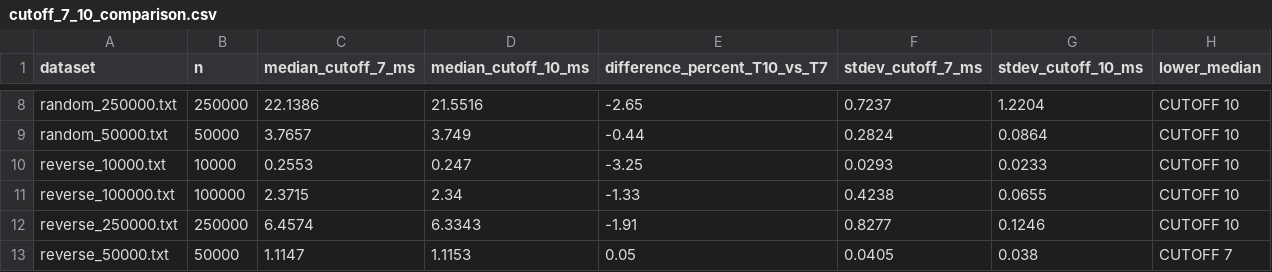
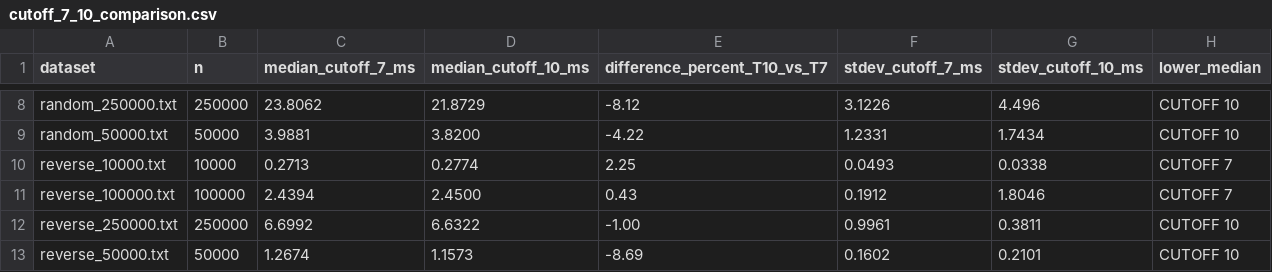
Before and after one commit to hoangdinhdat1147/MergeSort-CUTOFF-Experiment, a CSV file: analysis/cutoff_7_10_comparison.csv, drawn as a sheet; only a part is shown, gaps mark what is left out; the diff covers the shown part only; the diff names each change by its address in the sheet, - before the commit and + after, or states it on an @@ line.

```diff
--- a/analysis/cutoff_7_10_comparison.csv
+++ b/analysis/cutoff_7_10_comparison.csv
-C8 (median_cutoff_7_ms): 22.1386
+C8 (median_cutoff_7_ms): 23.8062
-D8 (median_cutoff_10_ms): 21.5516
+D8 (median_cutoff_10_ms): 21.8729
-E8 (difference_percent_T10_vs_T7): -2.65
+E8 (difference_percent_T10_vs_T7): -8.12
-F8 (stdev_cutoff_7_ms): 0.7237
+F8 (stdev_cutoff_7_ms): 3.1226
-G8 (stdev_cutoff_10_ms): 1.2204
+G8 (stdev_cutoff_10_ms): 4.496
-C9 (median_cutoff_7_ms): 3.7657
+C9 (median_cutoff_7_ms): 3.9881
-D9 (median_cutoff_10_ms): 3.749
+D9 (median_cutoff_10_ms): 3.8200
-E9 (difference_percent_T10_vs_T7): -0.44
+E9 (difference_percent_T10_vs_T7): -4.22
-F9 (stdev_cutoff_7_ms): 0.2824
+F9 (stdev_cutoff_7_ms): 1.2331
-G9 (stdev_cutoff_10_ms): 0.0864
+G9 (stdev_cutoff_10_ms): 1.7434
-C10 (median_cutoff_7_ms): 0.2553
+C10 (median_cutoff_7_ms): 0.2713
-D10 (median_cutoff_10_ms): 0.247
+D10 (median_cutoff_10_ms): 0.2774
-E10 (difference_percent_T10_vs_T7): -3.25
+E10 (difference_percent_T10_vs_T7): 2.25
-F10 (stdev_cutoff_7_ms): 0.0293
+F10 (stdev_cutoff_7_ms): 0.0493
-G10 (stdev_cutoff_10_ms): 0.0233
+G10 (stdev_cutoff_10_ms): 0.0338
-H10:H11 (lower_median): CUTOFF 10
+H10:H11 (lower_median): CUTOFF 7
-C11 (median_cutoff_7_ms): 2.3715
+C11 (median_cutoff_7_ms): 2.4394
-D11 (median_cutoff_10_ms): 2.34
+D11 (median_cutoff_10_ms): 2.4500
-E11 (difference_percent_T10_vs_T7): -1.33
+E11 (difference_percent_T10_vs_T7): 0.43
-F11 (stdev_cutoff_7_ms): 0.4238
+F11 (stdev_cutoff_7_ms): 0.1912
-G11 (stdev_cutoff_10_ms): 0.0655
+G11 (stdev_cutoff_10_ms): 1.8046
-C12 (median_cutoff_7_ms): 6.4574
+C12 (median_cutoff_7_ms): 6.6992
-D12 (median_cutoff_10_ms): 6.3343
+D12 (median_cutoff_10_ms): 6.6322
-E12 (difference_percent_T10_vs_T7): -1.91
+E12 (difference_percent_T10_vs_T7): -1.00
-F12 (stdev_cutoff_7_ms): 0.8277
+F12 (stdev_cutoff_7_ms): 0.9961
-G12 (stdev_cutoff_10_ms): 0.1246
+G12 (stdev_cutoff_10_ms): 0.3811
-C13 (median_cutoff_7_ms): 1.1147
+C13 (median_cutoff_7_ms): 1.2674
-D13 (median_cutoff_10_ms): 1.1153
+D13 (median_cutoff_10_ms): 1.1573
-E13 (difference_percent_T10_vs_T7): 0.05
+E13 (difference_percent_T10_vs_T7): -8.69
-F13 (stdev_cutoff_7_ms): 0.0405
+F13 (stdev_cutoff_7_ms): 0.1602
-G13 (stdev_cutoff_10_ms): 0.038
+G13 (stdev_cutoff_10_ms): 0.2101
-H13 (lower_median): CUTOFF 7
+H13 (lower_median): CUTOFF 10
```
Also changed, not shown: 55 edited cells elsewhere in this file, analysis/best_cutoff.csv, analysis/summary.csv, 38 other files.
